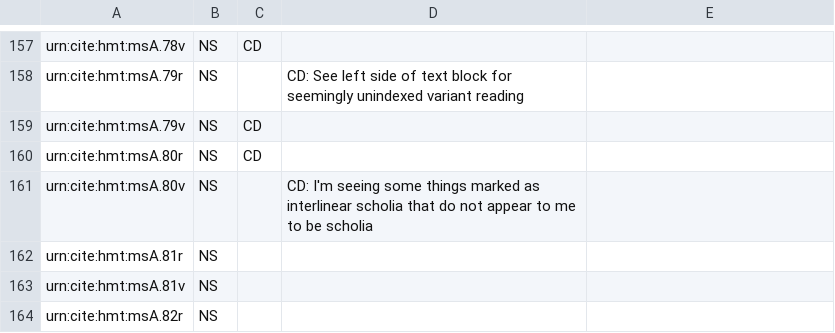
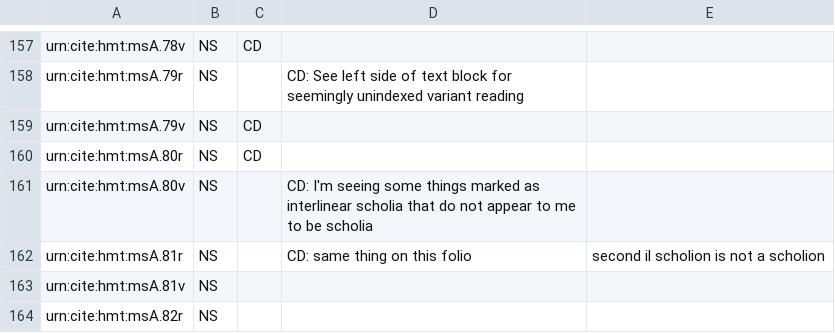
Before and after one commit to hmteditors/acmecleaners, a CSV file: visual_checklist.csv, drawn as a sheet; only a part is shown, gaps mark what is left out.

Commit message:
Update visual_checklist.csv

```diff
--- a/visual_checklist.csv
+++ b/visual_checklist.csv
@@ -161,3 +161,3 @@ urn:cite:hmt:msA.80r,NS,CD,
 urn:cite:hmt:msA.80v,NS,,CD: I'm seeing some things marked as interlinear scholia that do not appear to me to be scholia
-urn:cite:hmt:msA.81r,NS,,
+urn:cite:hmt:msA.81r,NS,,CD: same thing on this folio, second il scholion is not a scholion
 urn:cite:hmt:msA.81v,NS,,
```
